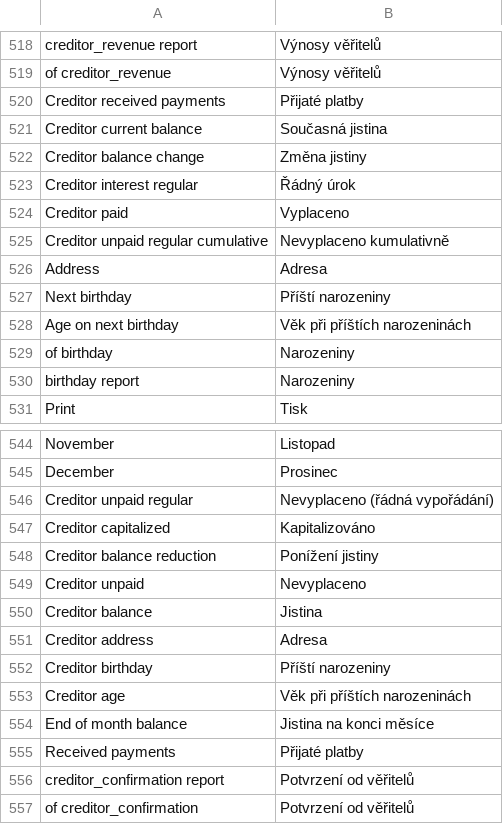
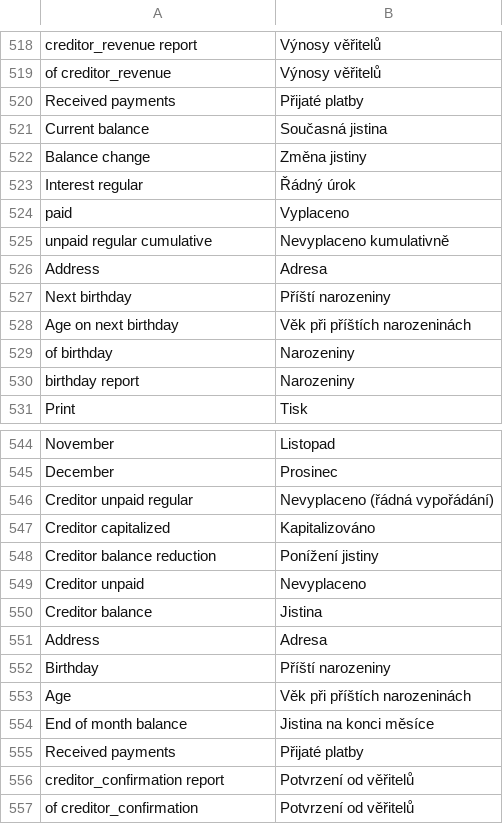
Before and after one commit to martinkulich/maur-creditors, a CSV file: data/translations/messages.csv, drawn as a sheet; only a part is shown, gaps mark what is left out.

```diff
--- a/data/translations/messages.csv
+++ b/data/translations/messages.csv
@@ -519,8 +519,8 @@ creditor_revenue report;Výnosy věřitelů
 of creditor_revenue;Výnosy věřitelů
-Creditor received payments;Přijaté platby
-Creditor current balance;Současná jistina
-Creditor balance change;Změna jistiny
-Creditor interest regular;Řádný úrok
-Creditor paid;Vyplaceno
-Creditor unpaid regular cumulative;Nevyplaceno kumulativně
+Received payments;Přijaté platby
+Current balance;Současná jistina
+Balance change;Změna jistiny
+Interest regular;Řádný úrok
+paid;Vyplaceno
+unpaid regular cumulative;Nevyplaceno kumulativně
 Address;Adresa
@@ -550,5 +550,5 @@ Creditor unpaid;Nevyplaceno
 Creditor balance;Jistina
-Creditor address;Adresa
-Creditor birthday;Příští narozeniny
-Creditor age;Věk při příštích narozeninách
+Address;Adresa
+Birthday;Příští narozeniny
+Age;Věk při příštích narozeninách
 End of month balance;Jistina na konci měsíce
```
Also changed, not shown: 1 other file.
